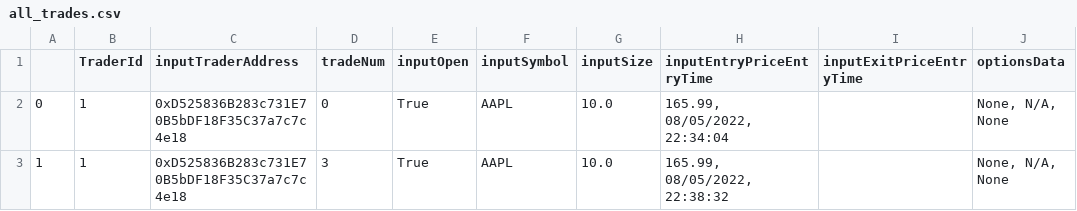
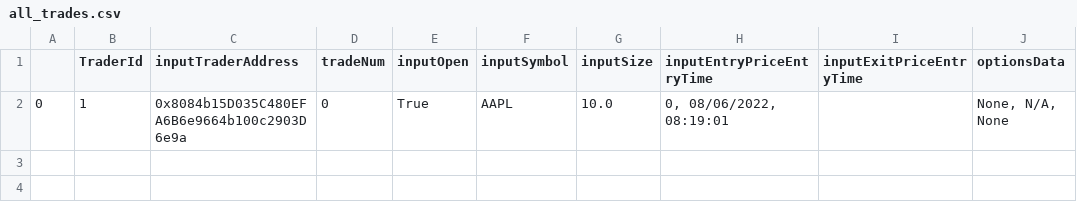
Before and after one commit to laramiedunlap/P3---TradeTiger, a CSV file: Code/Libraries/all_trades.csv, drawn as a sheet.

```diff
--- a/Code/Libraries/all_trades.csv
+++ b/Code/Libraries/all_trades.csv
@@ -1,3 +1,2 @@
 ,TraderId,inputTraderAddress,tradeNum,inputOpen,inputSymbol,inputSize,inputEntryPriceEntryTime,inputExitPriceEntryTime,optionsData
-0,1,0xD525836B283c731E70B5bDF18F35C37a7c7c4e18,0,True,AAPL,10.0,"165.99, 08/05/2022, 22:34:04",,"None, N/A, None"
-1,1,0xD525836B283c731E70B5bDF18F35C37a7c7c4e18,3,True,AAPL,10.0,"165.99, 08/05/2022, 22:38:32",,"None, N/A, None"
+0,1,0x8084b15D035C480EFA6B6e9664b100c2903D6e9a,0,True,AAPL,10.0,"0, 08/06/2022, 08:19:01",,"None, N/A, None"
```
Also changed, not shown: 3 other files.
